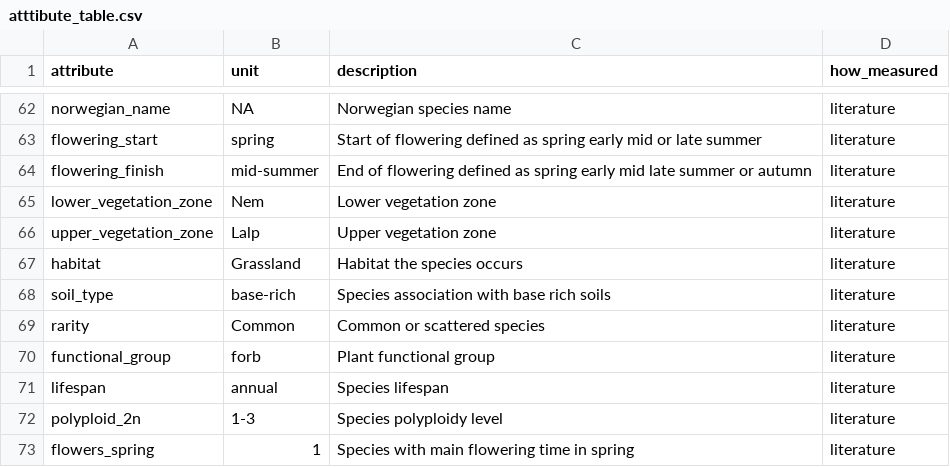
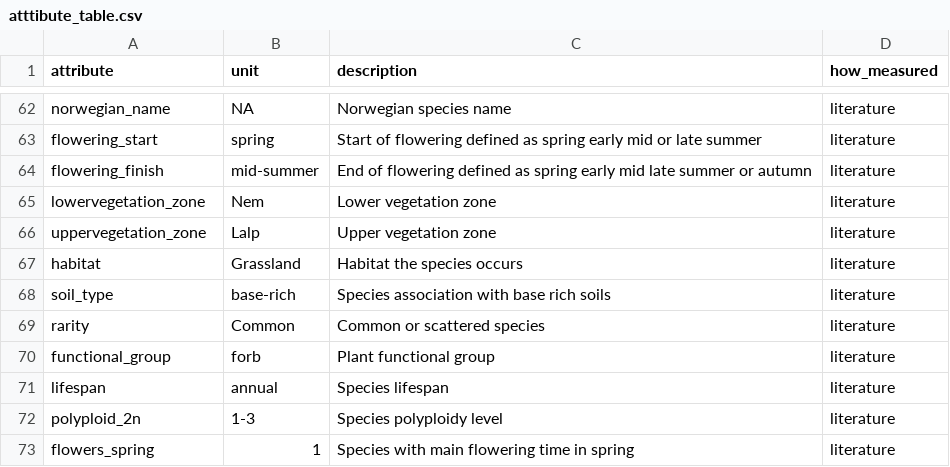
Before and after one commit to Between-the-Fjords/seedclim-data, a CSV file: databaseUtils/setup-data/atttibute_table.csv, drawn as a sheet; only a part is shown, gaps mark what is left out.

Commit message:
fix veg zone name

```diff
--- a/databaseUtils/setup-data/atttibute_table.csv
+++ b/databaseUtils/setup-data/atttibute_table.csv
@@ -64,4 +64,4 @@ flowering_start,spring,Start of flowering defined as spring early mid or late su
 flowering_finish,mid-summer,End of flowering defined as spring early mid late summer or autumn,literature
-lower_vegetation_zone,Nem,Lower vegetation zone,literature
-upper_vegetation_zone,Lalp,Upper vegetation zone,literature
+lowervegetation_zone,Nem,Lower vegetation zone,literature
+uppervegetation_zone,Lalp,Upper vegetation zone,literature
 habitat,Grassland,Habitat the species occurs,literature
```
